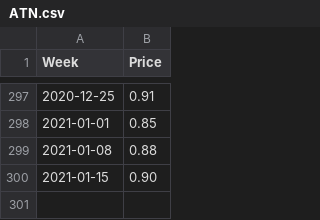
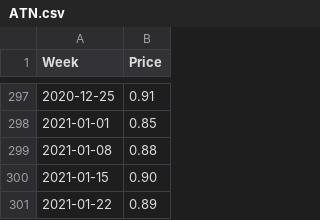
Before and after one commit to Richlyn17/SPP, a CSV file: CSV/ATN.csv, drawn as a sheet; only a part is shown, gaps mark what is left out.

Commit message:
updated 012221

```diff
--- a/CSV/ATN.csv
+++ b/CSV/ATN.csv
@@ -300 +300,2 @@ Week,Price
 2021-01-15,0.90
+2021-01-22,0.89
```
